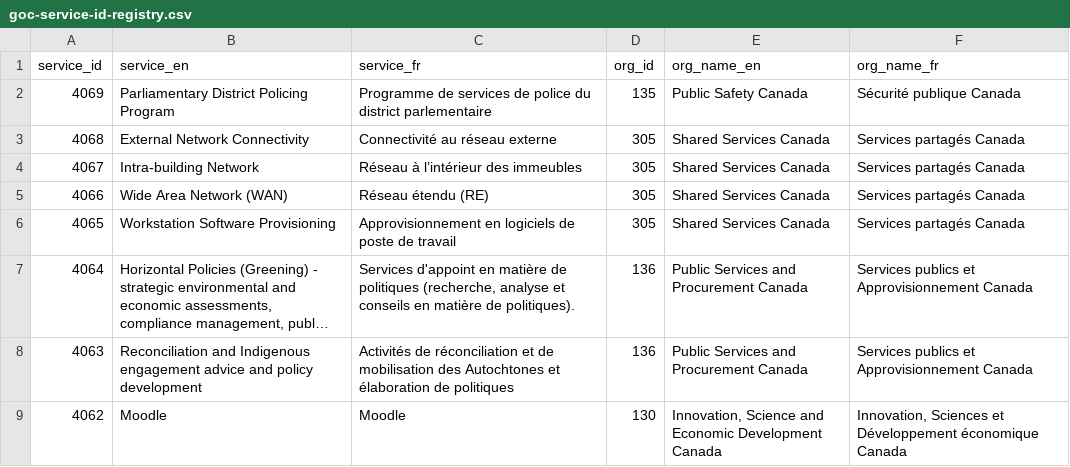
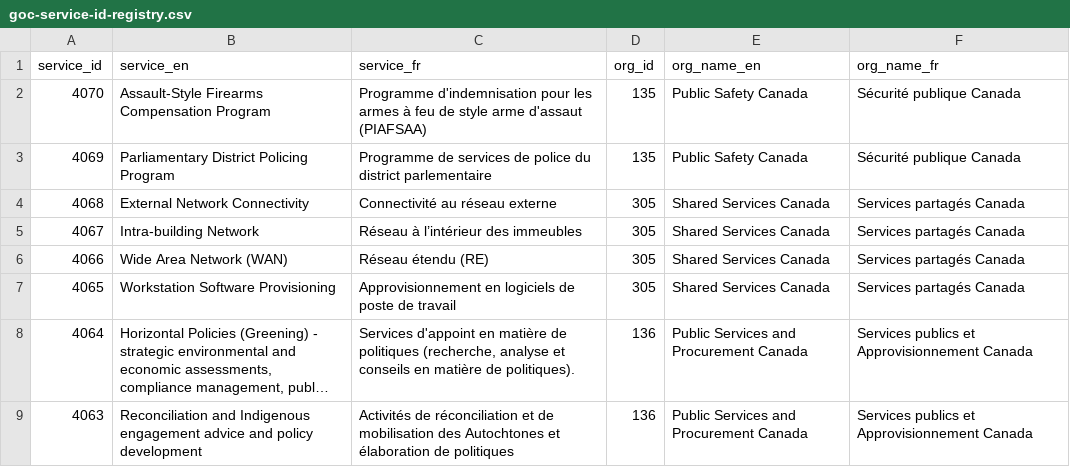
Before and after one commit to gcperformance/utilities, a CSV file: goc-service-id-registry.csv, drawn as a sheet; only a part is shown; the shorter side is filled out with more unchanged rows; long unchanged cells end in …; the diff names each change by its address in the sheet, - before the commit and + after, or states it on an @@ line.

Commit message:
Add files via upload
New PS SID

```diff
--- a/goc-service-id-registry.csv
+++ b/goc-service-id-registry.csv
+row 2: 4070 | Assault-Style Firearms Compensation Program | Programme d'indemnisation pour les armes à feu de style arme d'assaut (PIAFSAA) | 135 | Public Safety Canada | Sécurité publique Canada
```
